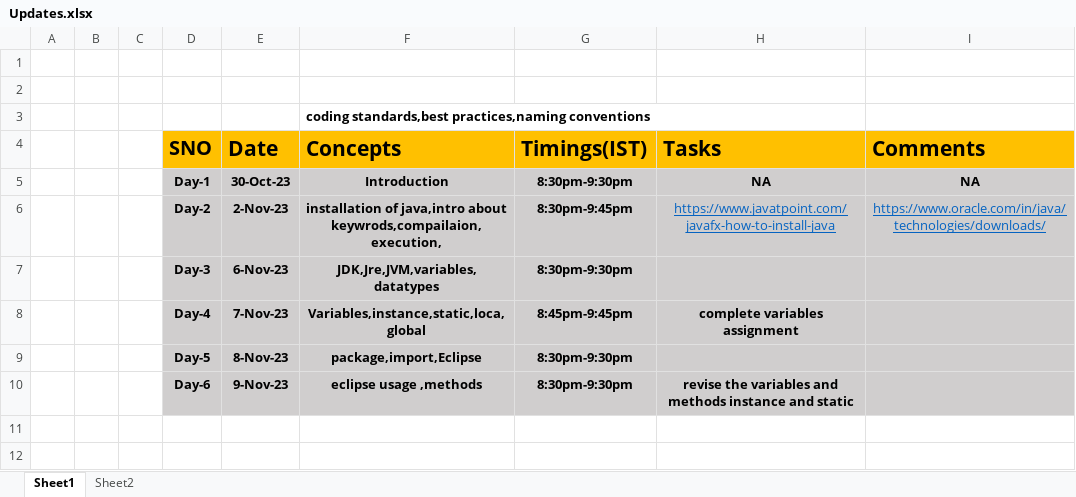
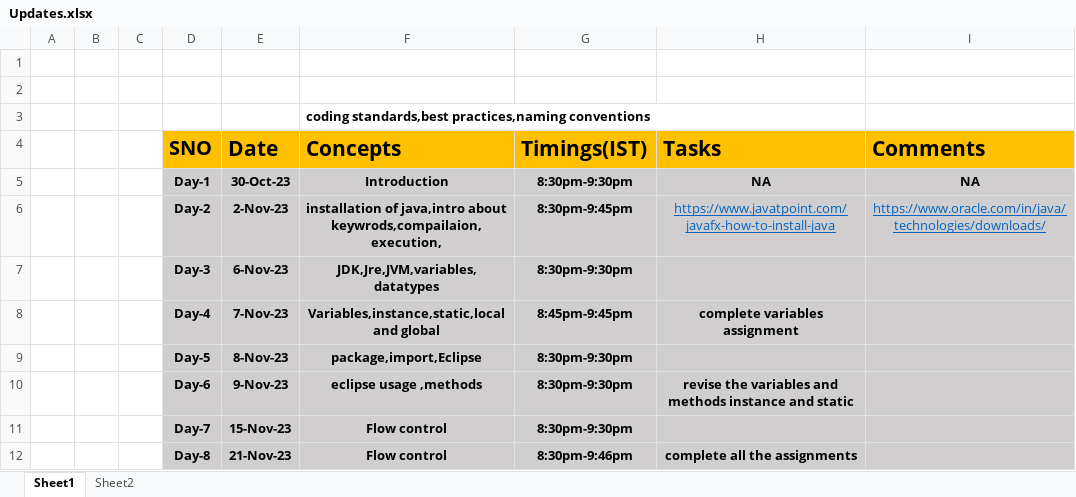
Before and after one commit to sandeepsomavarapu/Java_Fullstack_02_Nov_2023, an Excel workbook: Updates.xlsx, sheet Sheet1, drawn as a sheet; values as stored, in another font and other column widths than the file's, no borders; the diff names each change by its address in the sheet, - before the commit and + after, or states it on an @@ line.

```diff
--- a/Updates.xlsx (sheet Sheet1)
+++ b/Updates.xlsx (sheet Sheet1)
-F8 (Concepts): Variables,instance,static,loca,global
+F8 (Concepts): Variables,instance,static,local and global
+row 11:  |  |  | Day-7 | 15-Nov-23 | Flow control | 8:30pm-9:30pm
+row 12:  |  |  | Day-8 | 21-Nov-23 | Flow control | 8:30pm-9:46pm | complete all the assignments
```
Also changed, not shown: 11 other files.
